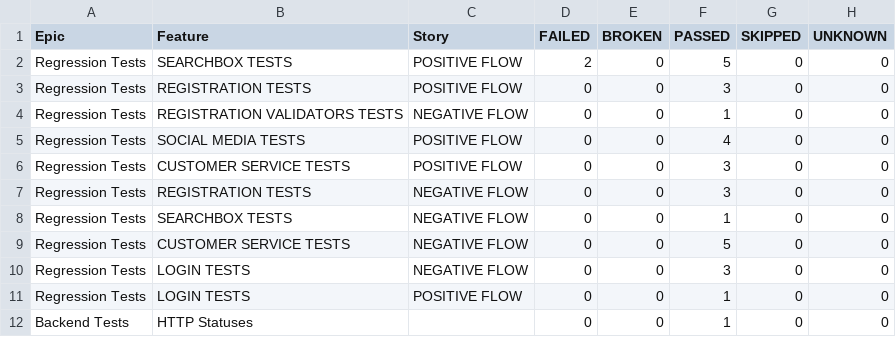
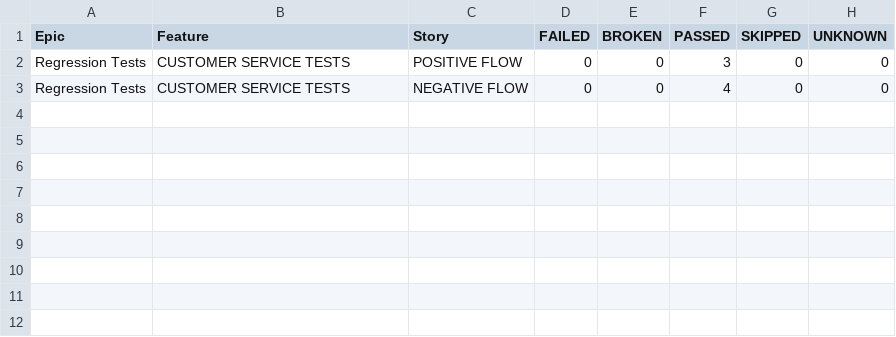
Before and after one commit to kamil-nowocin/Test_Automation-automationpractice, a CSV file: data/behaviors.csv, drawn as a sheet.

```diff
--- a/data/behaviors.csv
+++ b/data/behaviors.csv
@@ -1,12 +1,3 @@
 "Epic","Feature","Story","FAILED","BROKEN","PASSED","SKIPPED","UNKNOWN"
-"Regression Tests","SEARCHBOX TESTS","POSITIVE FLOW","2","0","5","0","0"
-"Regression Tests","REGISTRATION TESTS","POSITIVE FLOW","0","0","3","0","0"
-"Regression Tests","REGISTRATION VALIDATORS TESTS","NEGATIVE FLOW","0","0","1","0","0"
-"Regression Tests","SOCIAL MEDIA TESTS","POSITIVE FLOW","0","0","4","0","0"
 "Regression Tests","CUSTOMER SERVICE TESTS","POSITIVE FLOW","0","0","3","0","0"
-"Regression Tests","REGISTRATION TESTS","NEGATIVE FLOW","0","0","3","0","0"
-"Regression Tests","SEARCHBOX TESTS","NEGATIVE FLOW","0","0","1","0","0"
-"Regression Tests","CUSTOMER SERVICE TESTS","NEGATIVE FLOW","0","0","5","0","0"
-"Regression Tests","LOGIN TESTS","NEGATIVE FLOW","0","0","3","0","0"
-"Regression Tests","LOGIN TESTS","POSITIVE FLOW","0","0","1","0","0"
-"Backend Tests","HTTP Statuses","","0","0","1","0","0"
+"Regression Tests","CUSTOMER SERVICE TESTS","NEGATIVE FLOW","0","0","4","0","0"
```
Also changed, not shown: 34 other files.
